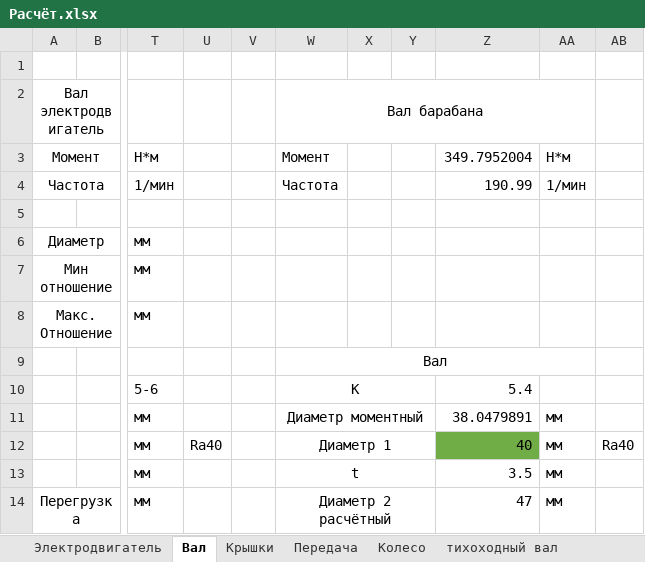
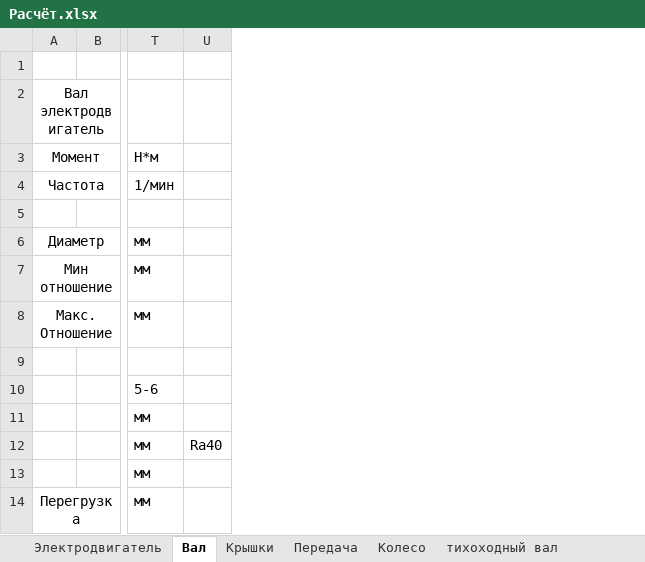
Before and after one commit to kolyaka32/DetalyMachine, an Excel workbook: Расчёт.xlsx, sheet Вал, drawn as a sheet; only a part is shown, gaps mark what is left out; values as stored, in another font and other column widths than the file's, no borders; the diff names each change by its address in the sheet, - before the commit and + after, or states it on an @@ line.

```diff
--- a/Расчёт.xlsx (sheet Вал)
+++ b/Расчёт.xlsx (sheet Вал)
-column V, empty
-column W, rows 2-14: Вал барабана | Момент | Частота |  |  |  |  | Вал | K | Диаметр моментный | Диаметр 1 | t | Диаметр 2 расчётный
-column X, empty
-column Y, empty
-column Z, rows 3-14: 349.7952004 | 190.99 |  |  |  |  |  | 5.4 | 38.0479891 | 40 | 3.5 | 47
-column AA, rows 3-14: Н*м | 1/мин |  |  |  |  |  |  | мм | мм | мм | мм
-column AB, row 12: Ra40
```
Also changed, not shown: sheet тихоходный вал, other sheet tabs, charts or pictures, 31 other files.
